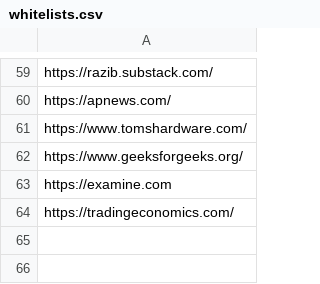
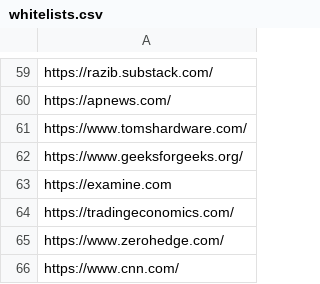
Before and after one commit to argosopentech/argos-search, a CSV file: whitelists.csv, drawn as a sheet; only a part is shown, gaps mark what is left out.

Commit message:
Update whitelists.csv

```diff
--- a/whitelists.csv
+++ b/whitelists.csv
@@ -64 +64,3 @@ https://examine.com
 https://tradingeconomics.com/
+https://www.zerohedge.com/
+https://www.cnn.com/
```
